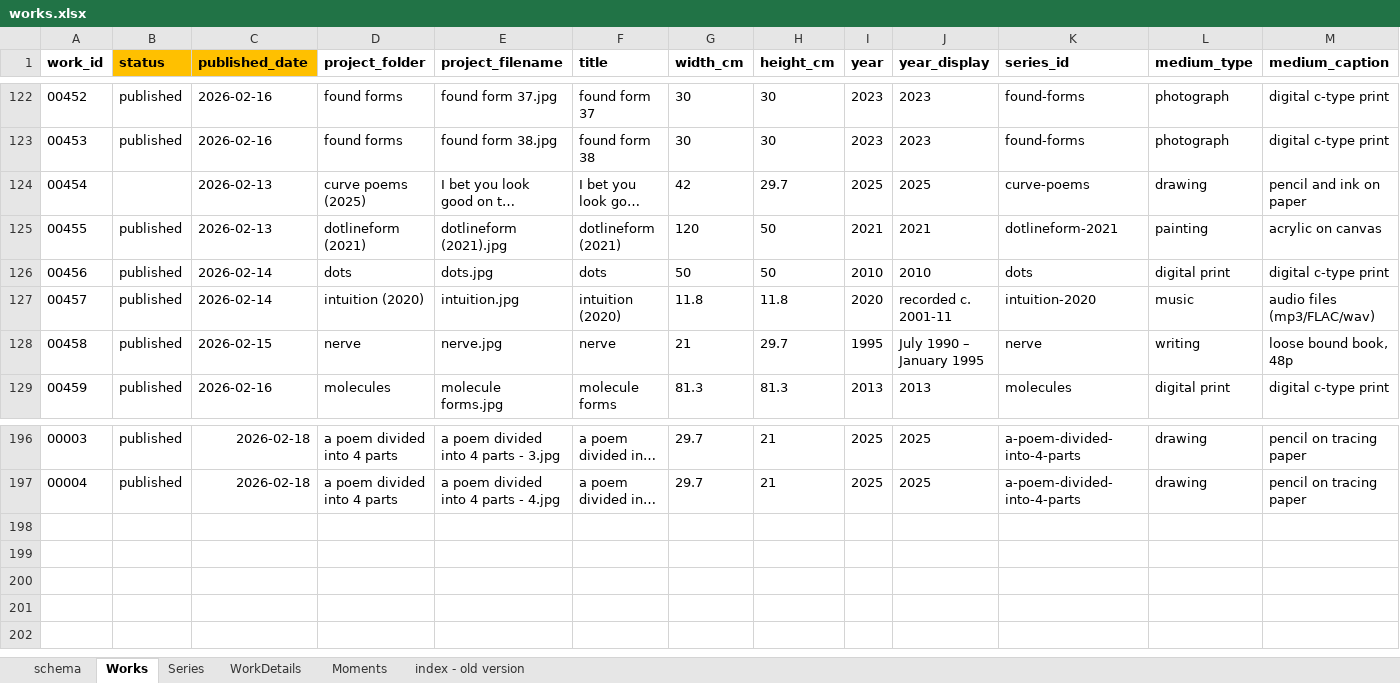
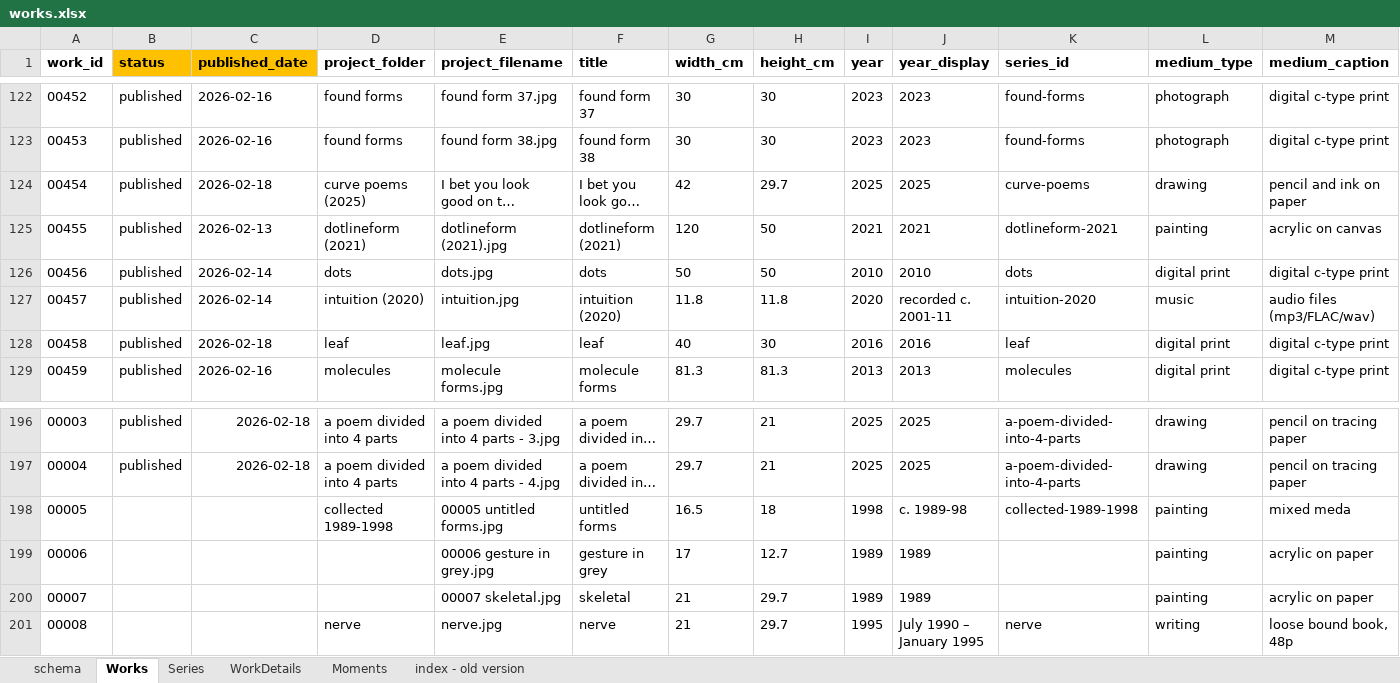
Before and after one commit to dotlineform/dotlineform-site, an Excel workbook: data/works.xlsx, sheet Works, drawn as a sheet; only a part is shown, gaps mark what is left out; long unchanged cells end in …; values as stored, in another font and other column widths than the file's, no borders; removed rows and columns are numbered as before the commit, all else as after; rows hold the shown columns only; the diff names each change by its address in the sheet, - before the commit and + after, or states it on an @@ line.

Commit message:
leaf now replaced nerve as 00458

```diff
--- a/data/works.xlsx (sheet Works)
+++ b/data/works.xlsx (sheet Works)
-B124 (status): (empty)
+B124 (status): published
-C124 (published_date): 2026-02-13
+C124 (published_date): 2026-02-18
-row 128: 00458 | published | 2026-02-15 | nerve | nerve.jpg | nerve | 21 | 29.7 | 1995 | July 1990 – January 1995 | nerve | writing | loose bound book, 48p
+row 128: 00458 | published | 2026-02-18 | leaf | leaf.jpg | leaf | 40 | 30 | 2016 | 2016 | leaf | digital print | digital c-type print
+row 198: 00005 |  |  | collected 1989-1998 | 00005 untitled forms.jpg | untitled forms | 16.5 | 18 | 1998 | c. 1989-98 | collected-1989-1998 | painting | mixed meda
+row 199: 00006 |  |  |  | 00006 gesture in grey.jpg | gesture in grey | 17 | 12.7 | 1989 | 1989 |  | painting | acrylic on paper
+row 200: 00007 |  |  |  | 00007 skeletal.jpg | skeletal | 21 | 29.7 | 1989 | 1989 |  | painting | acrylic on paper
+row 201: 00008 |  |  | nerve | nerve.jpg | nerve | 21 | 29.7 | 1995 | July 1990 – January 1995 | nerve | writing | loose bound book, 48p
```
Also changed, not shown: sheet Series, 6 other files.
